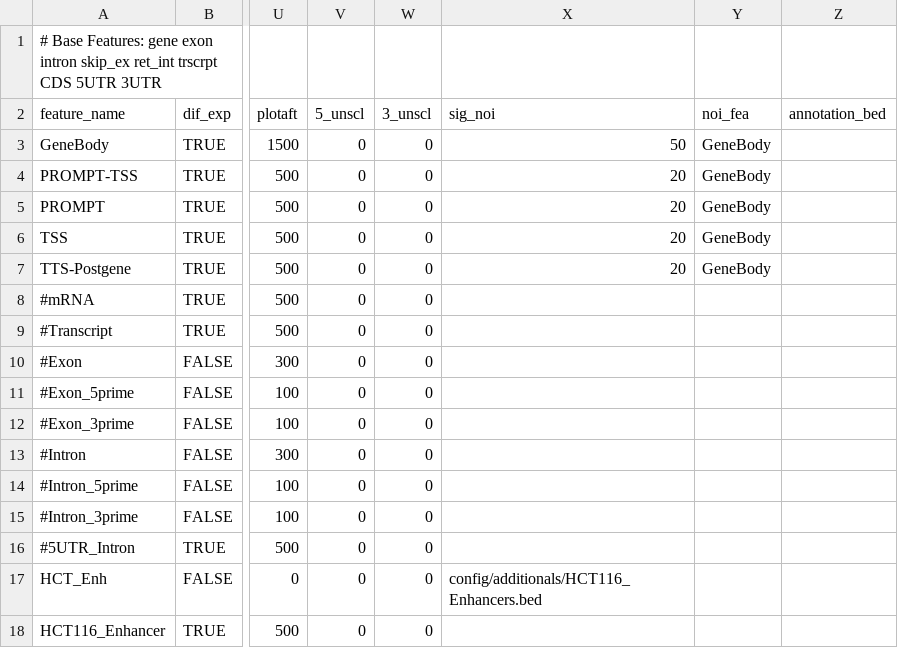
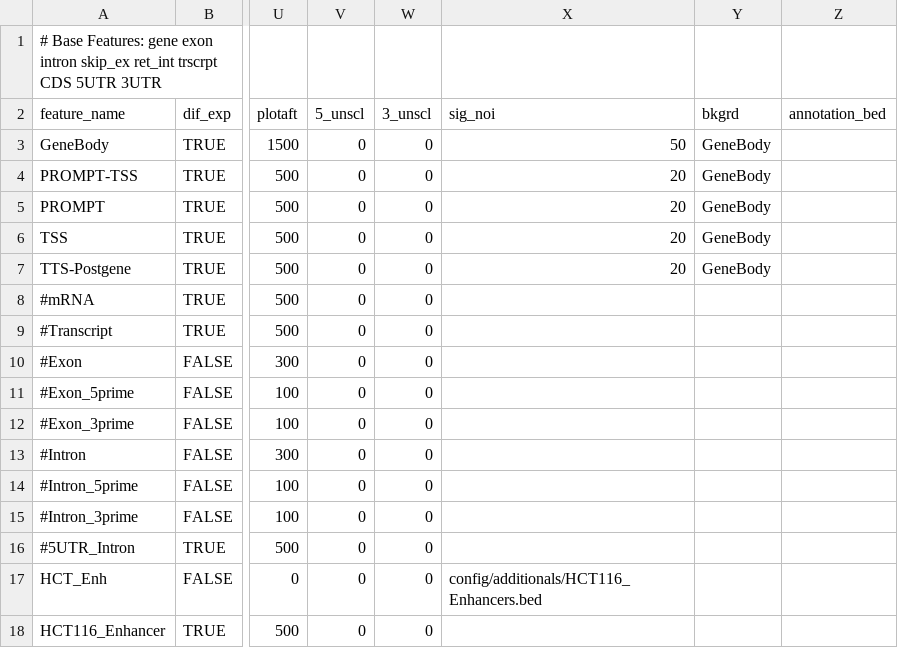
Before and after one commit to AngLi9849/RNASeqSnakemake, a TSV file: config/features.tsv, drawn as a sheet; only a part is shown, gaps mark what is left out; the diff names each change by its address in the sheet, - before the commit and + after, or states it on an @@ line.

```diff
--- a/config/features.tsv
+++ b/config/features.tsv
-Y2: noi_fea
+Y2: bkgrd
```
Also changed, not shown: 11 other files.
